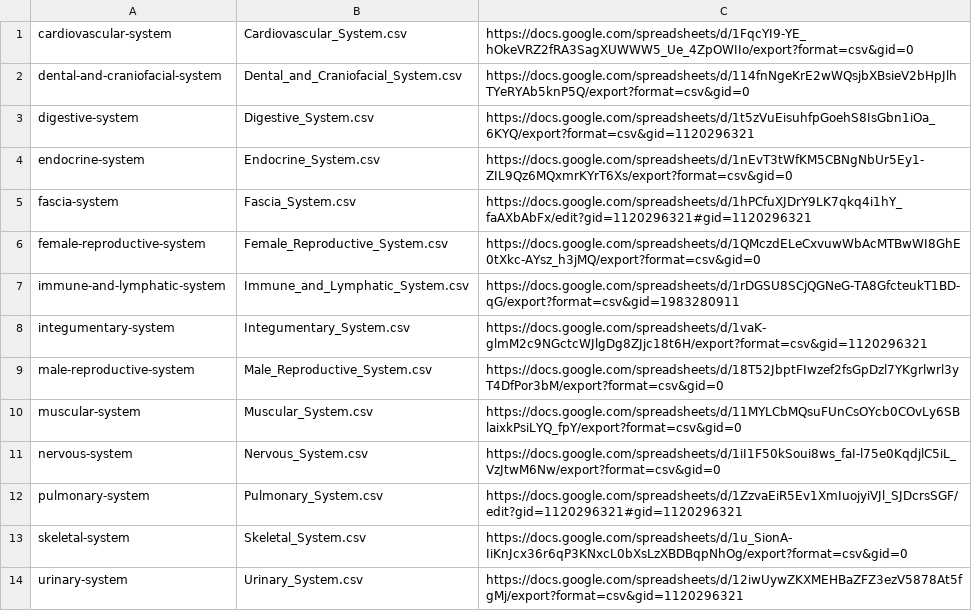
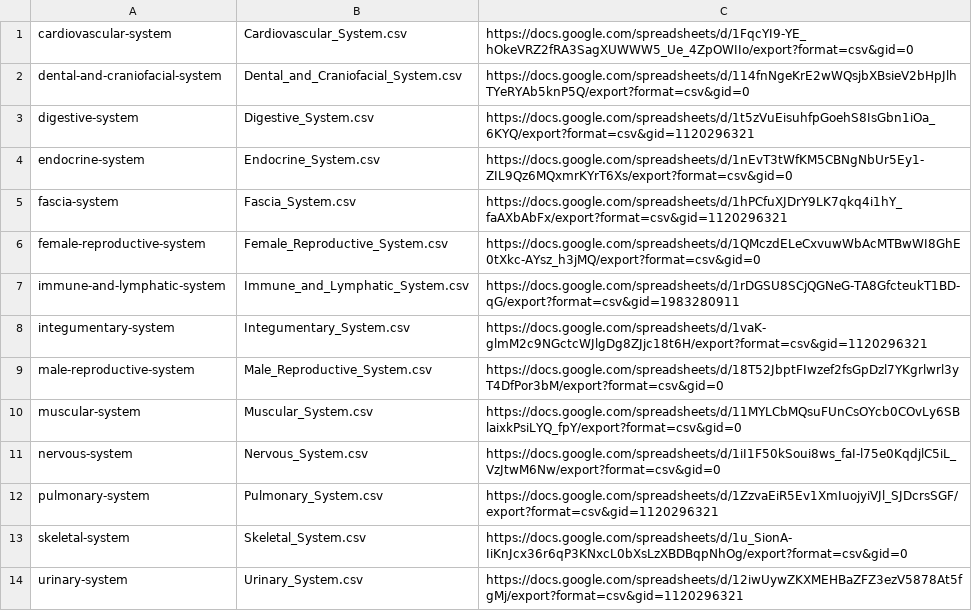
Before and after one commit to wholepersonproject/wpp-table-experiments, a CSV file: sheets_to_fetch.csv, drawn as a sheet.

Commit message:
Fix format

```diff
--- a/sheets_to_fetch.csv
+++ b/sheets_to_fetch.csv
@@ -4,3 +4,3 @@ digestive-system,Digestive_System.csv,https://docs.google.com/spreadsheets/d/1t5
 endocrine-system,Endocrine_System.csv,https://docs.google.com/spreadsheets/d/1nEvT3tWfKM5CBNgNbUr5Ey1-ZIL9Qz6MQxmrKYrT6Xs/export?format=csv&gid=0
-fascia-system,Fascia_System.csv,https://docs.google.com/spreadsheets/d/1hPCfuXJDrY9LK7qkq4i1hY_faAXbAbFx/edit?gid=1120296321#gid=1120296321
+fascia-system,Fascia_System.csv,https://docs.google.com/spreadsheets/d/1hPCfuXJDrY9LK7qkq4i1hY_faAXbAbFx/export?format=csv&gid=1120296321
 female-reproductive-system,Female_Reproductive_System.csv,https://docs.google.com/spreadsheets/d/1QMczdELeCxvuwWbAcMTBwWI8GhE0tXkc-AYsz_h3jMQ/export?format=csv&gid=0
@@ -11,3 +11,3 @@ muscular-system,Muscular_System.csv,https://docs.google.com/spreadsheets/d/11MYL
 nervous-system,Nervous_System.csv,https://docs.google.com/spreadsheets/d/1iI1F50kSoui8ws_faI-l75e0KqdjlC5iL_VzJtwM6Nw/export?format=csv&gid=0
-pulmonary-system,Pulmonary_System.csv,https://docs.google.com/spreadsheets/d/1ZzvaEiR5Ev1XmIuojyiVJl_SJDcrsSGF/edit?gid=1120296321#gid=1120296321
+pulmonary-system,Pulmonary_System.csv,https://docs.google.com/spreadsheets/d/1ZzvaEiR5Ev1XmIuojyiVJl_SJDcrsSGF/export?format=csv&gid=1120296321
 skeletal-system,Skeletal_System.csv,https://docs.google.com/spreadsheets/d/1u_SionA-IiKnJcx36r6qP3KNxcL0bXsLzXBDBqpNhOg/export?format=csv&gid=0
```
